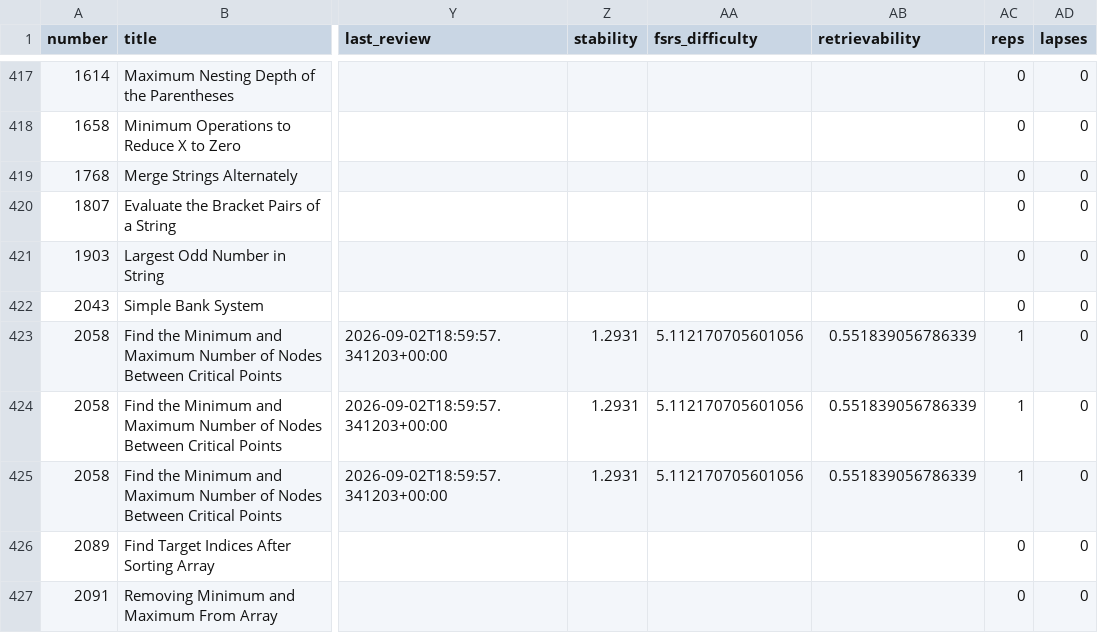
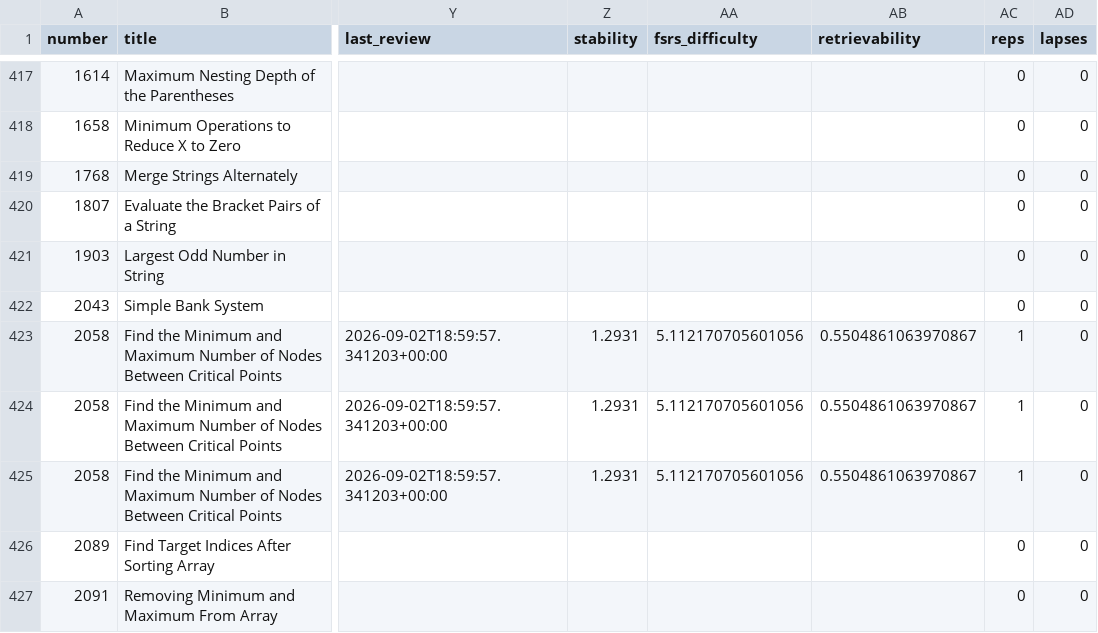
Before and after one commit to zh1kang/dsa, a CSV file: google-sheets.csv, drawn as a sheet; only a part is shown, gaps mark what is left out; the diff names each change by its address in the sheet, - before the commit and + after, or states it on an @@ line.

```diff
--- a/google-sheets.csv
+++ b/google-sheets.csv
-AB423:AB425 (retrievability): 0.551839056786339
+AB423:AB425 (retrievability): 0.5504861063970867
```
Also changed, not shown: 2 other files.
